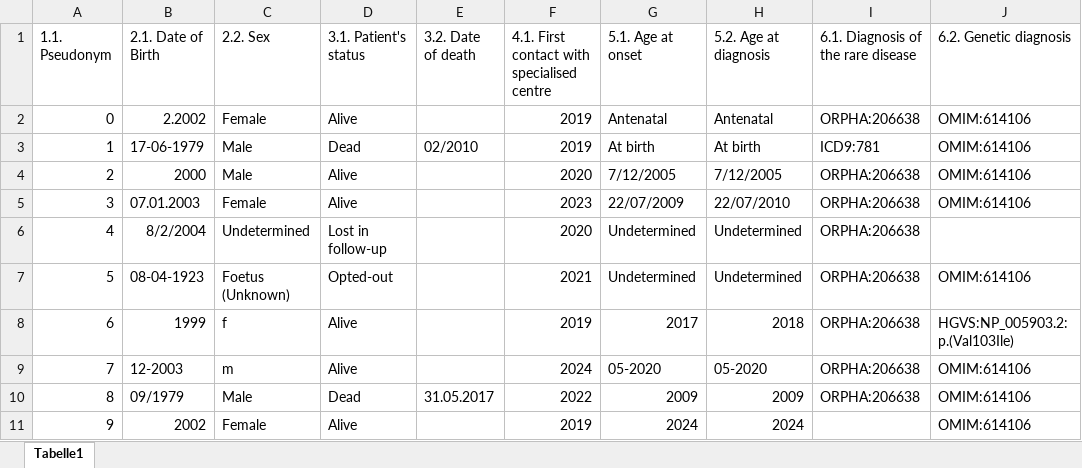
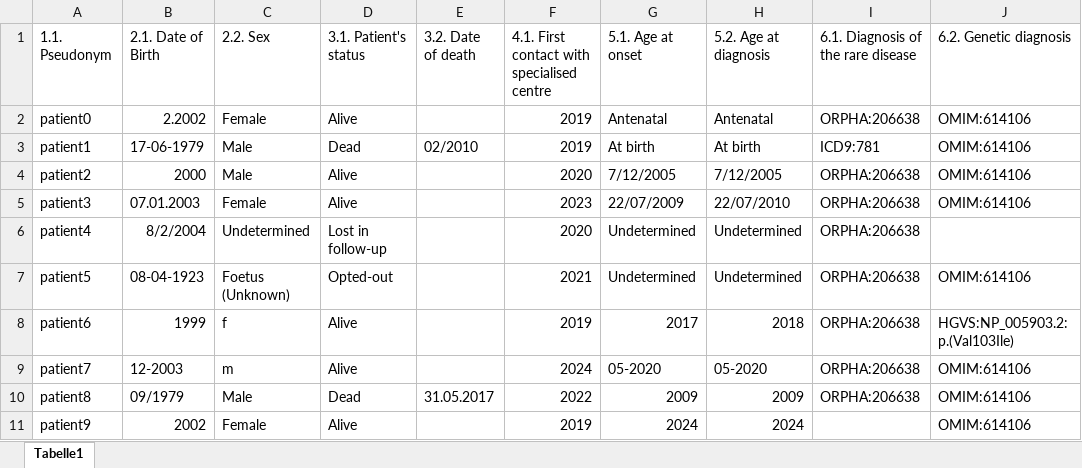
Before and after one commit to BIH-CEI/rarelink_phenopacket_mapper, an Excel workbook: res/test_data/erdri/erdri_cds_test_data.xlsx, sheet Tabelle1, drawn as a sheet; only a part is shown; values as stored, in another font and other column widths than the file's, no borders; the diff names each change by its address in the sheet, - before the commit and + after, or states it on an @@ line.

```diff
--- a/res/test_data/erdri/erdri_cds_test_data.xlsx (sheet Tabelle1)
+++ b/res/test_data/erdri/erdri_cds_test_data.xlsx (sheet Tabelle1)
-A2 (1.1. Pseudonym): 0
+A2 (1.1. Pseudonym): patient0
-A3 (1.1. Pseudonym): 1
+A3 (1.1. Pseudonym): patient1
-A4 (1.1. Pseudonym): 2
+A4 (1.1. Pseudonym): patient2
-A5 (1.1. Pseudonym): 3
+A5 (1.1. Pseudonym): patient3
-A6 (1.1. Pseudonym): 4
+A6 (1.1. Pseudonym): patient4
-A7 (1.1. Pseudonym): 5
+A7 (1.1. Pseudonym): patient5
-A8 (1.1. Pseudonym): 6
+A8 (1.1. Pseudonym): patient6
-A9 (1.1. Pseudonym): 7
+A9 (1.1. Pseudonym): patient7
-A10 (1.1. Pseudonym): 8
+A10 (1.1. Pseudonym): patient8
-A11 (1.1. Pseudonym): 9
+A11 (1.1. Pseudonym): patient9
```
Also changed, not shown: 1 other file.
